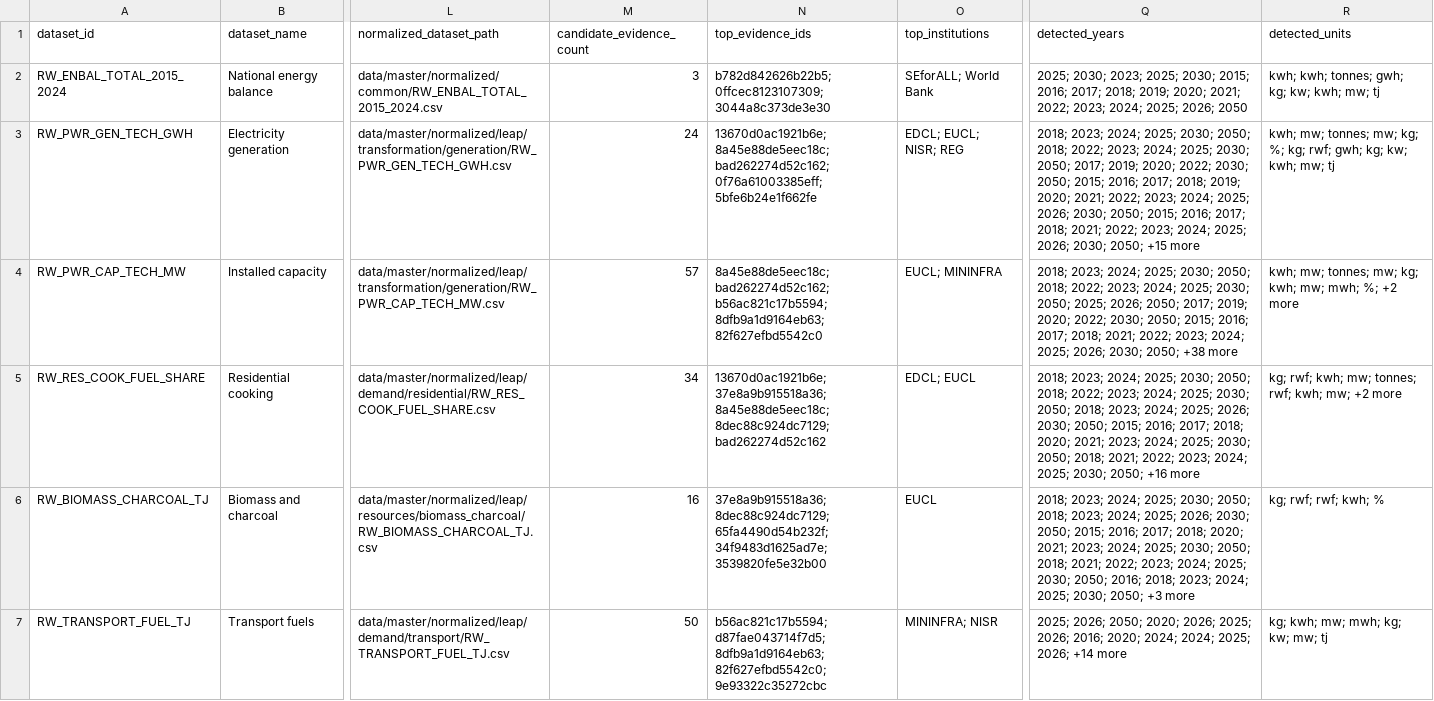
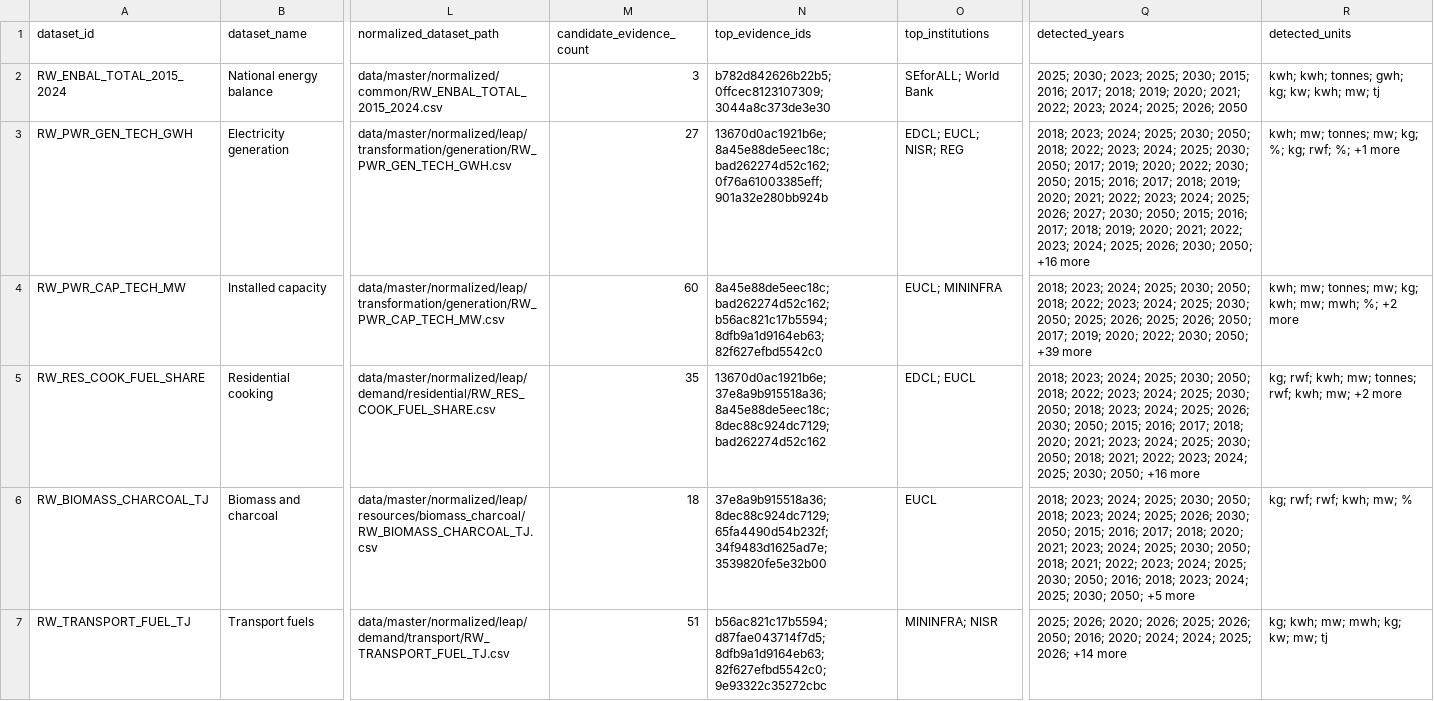
Before and after one commit to Naphymoro/energim-data-hub, a CSV file: data/master/exports/csv/leap_model_input_queue.csv, drawn as a sheet; only a part is shown, gaps mark what is left out; the diff covers the shown part only; the diff names each change by its address in the sheet, - before the commit and + after, or states it on an @@ line.

```diff
--- a/data/master/exports/csv/leap_model_input_queue.csv
+++ b/data/master/exports/csv/leap_model_input_queue.csv
-M3 (candidate_evidence_count): 24
+M3 (candidate_evidence_count): 27
-N3 (top_evidence_ids): …bad262274d52c162; 0f76a61003385eff; 5bfe6b24e1f662fe
+N3 (top_evidence_ids): …bad262274d52c162; 0f76a61003385eff; 901a32e280bb924b
-Q3 (detected_years): …2025; 2026; 2030; 2050; 2015; 2016; 2017; 2018; 2021; 2022; 2023; 2024; 2025; 2026; 2030; 2050; +15 more
+Q3 (detected_years): …2025; 2026; 2027; 2030; 2050; 2015; 2016; 2017; 2018; 2019; 2020; 2021; 2022; 2023; 2024; 2025; 2026; 2030; 2050; +16 more
-R3 (detected_units): …kg; rwf; gwh; kg; kw; kwh; mw; tj
+R3 (detected_units): …kg; rwf; %; +1 more
-M4 (candidate_evidence_count): 57
+M4 (candidate_evidence_count): 60
-Q4 (detected_years): …2025; 2026; 2050; 2017; 2019; 2020; 2022; 2030; 2050; 2015; 2016; 2017; 2018; 2021; 2022; 2023; 2024; 2025; 2026; 2030; 2050; +38 more
+Q4 (detected_years): …2025; 2026; 2025; 2026; 2050; 2017; 2019; 2020; 2022; 2030; 2050; +39 more
-M5 (candidate_evidence_count): 34
+M5 (candidate_evidence_count): 35
-M6 (candidate_evidence_count): 16
+M6 (candidate_evidence_count): 18
-Q6 (detected_years): …2030; 2050; +3 more
+Q6 (detected_years): …2030; 2050; +5 more
-R6 (detected_units): kg; rwf; rwf; kwh; %
+R6 (detected_units): kg; rwf; rwf; kwh; mw; %
-M7 (candidate_evidence_count): 50
+M7 (candidate_evidence_count): 51
-Q7 (detected_years): 2025; 2026; 2050; 2020; 2026; 2025; 2026; 2016; 2020;…
+Q7 (detected_years): 2025; 2026; 2020; 2026; 2025; 2026; 2050; 2016; 2020;…
```
Also changed, not shown: 11 edited cells elsewhere in this file, data/master/candidate_evidence.csv, data/master/evidence/candidate_evidence.csv, 23 other files.
